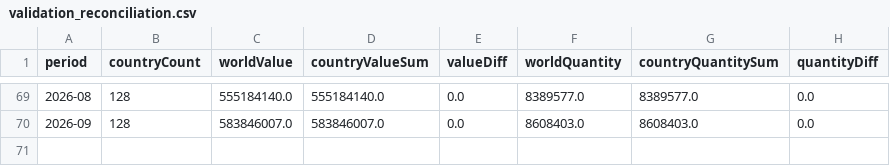
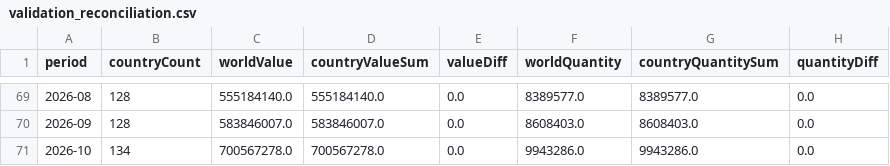
Before and after one commit to benzkanin41-alt/moc-export-dashboard-hs21039011, a CSV file: data/validation_reconciliation.csv, drawn as a sheet; only a part is shown, gaps mark what is left out.

```diff
--- a/data/validation_reconciliation.csv
+++ b/data/validation_reconciliation.csv
@@ -70 +70,2 @@
 2026-09,128,583846007.0,583846007.0,0.0,8608403.0,8608403.0,0.0
+2026-10,134,700567278.0,700567278.0,0.0,9943286.0,9943286.0,0.0
```
Also changed, not shown: data/monthly_continent_hs21039011.csv, data/monthly_total_hs21039011.csv, 15 other files.
